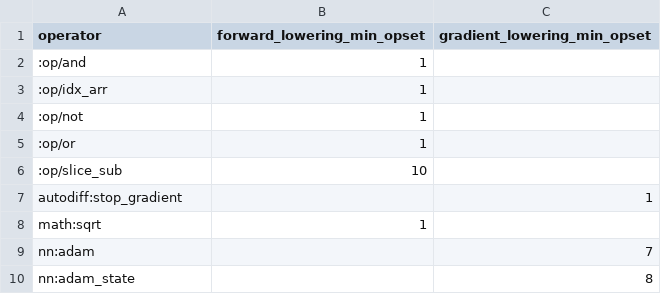
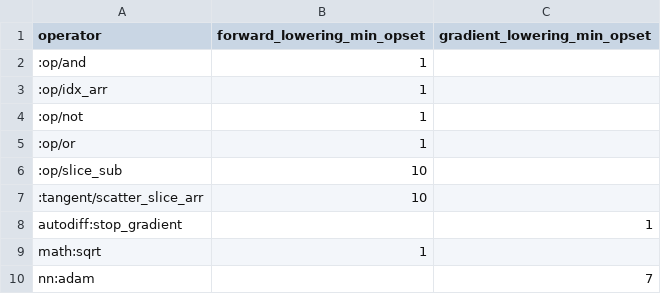
Before and after one commit to OpenCML/Camel, a CSV file: export_matrix.csv, drawn as a sheet; only a part is shown; the shorter side is filled out with more unchanged rows.

Commit message:
The interval's extra operand shows in the counts, and the retired code leaves a note
The interval lowers to `range(a, b, 1)`, so each of those calls holds one node the retired two-argument spelling did not: the constant `1`. The two readings that count nodes now say so (48 -> 50 here, with the reason beside them), `diagnostics/registry.tsv` notes 0x0001E5 as vacant in its comment area (the generated headers have no hand-written room), and the ONNX lowering this lane landed earlier is recorded in `export_matrix.csv`/`export_matrix.md` (122 rows, 67 forward), which the export-matrix check was failing on. The registry is written back with LF endings.

```diff
--- a/export_matrix.csv
+++ b/export_matrix.csv
@@ -6,2 +6,3 @@ operator,forward_lowering_min_opset,gradient_lowering_min_opset
 :op/slice_sub,10,
+:tangent/scatter_slice_arr,10,
 autodiff:stop_gradient,,1
```
Also changed, not shown: diagnostics/registry.tsv, 3 other files.
